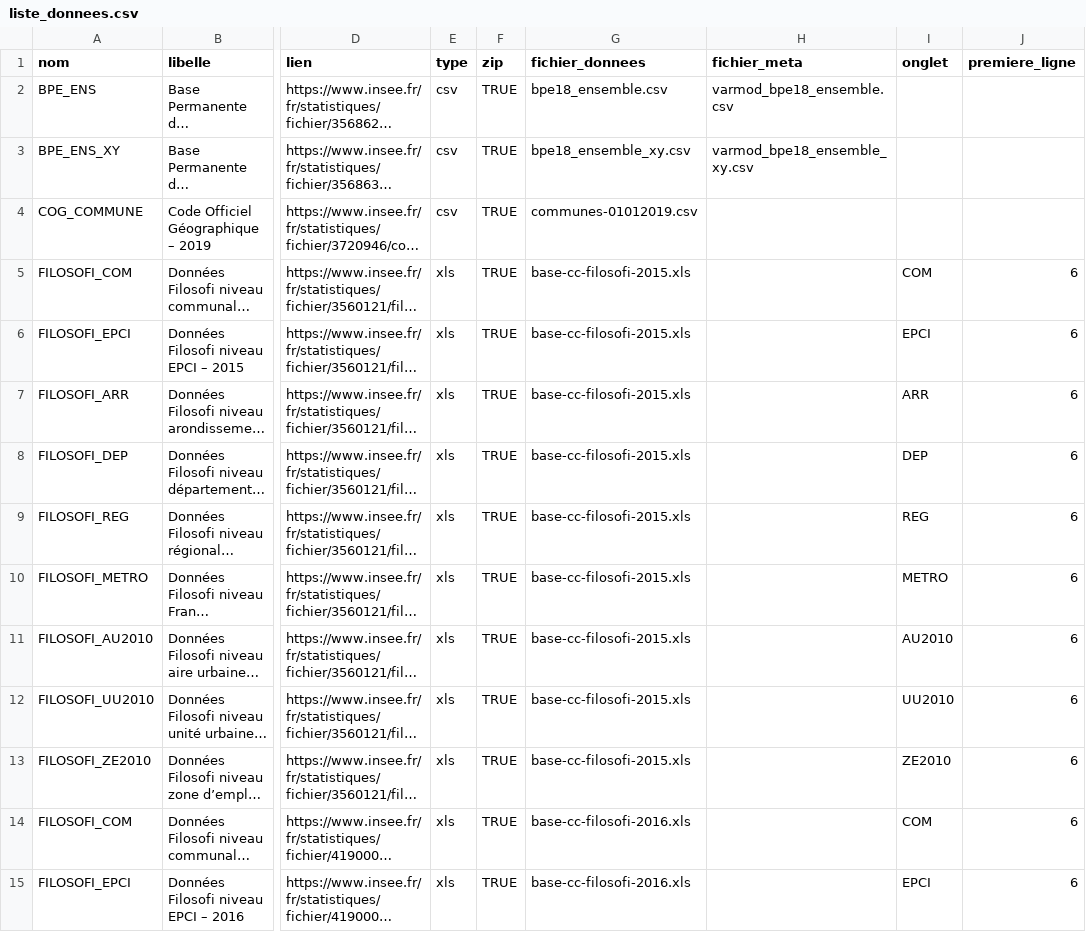
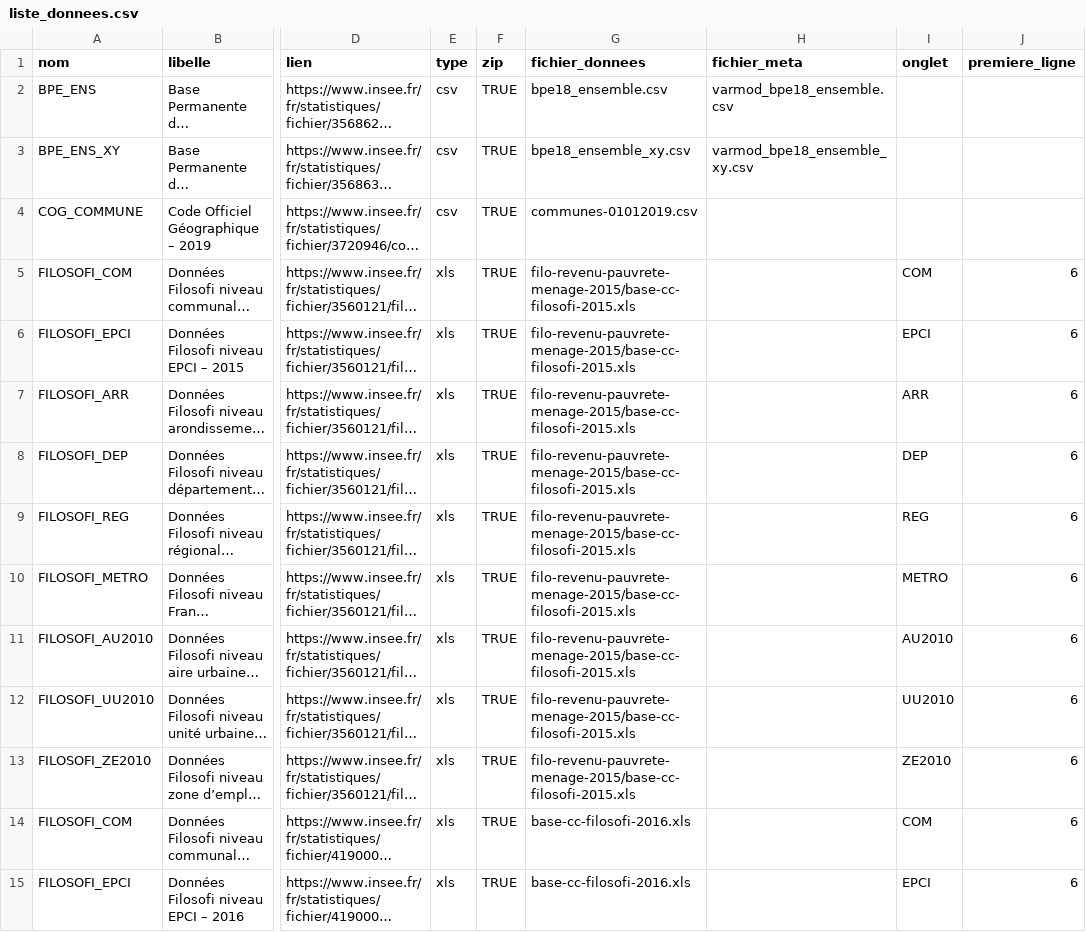
Before and after one commit to InseeFrLab/DoReMIFaSol, a CSV file: data-raw/liste_donnees.csv, drawn as a sheet; only a part is shown, gaps mark what is left out; long unchanged cells end in …; the diff names each change by its address in the sheet, - before the commit and + after, or states it on an @@ line.

Commit message:
Modification liste_donnees filosofi 2015 [skip ci]

```diff
--- a/data-raw/liste_donnees.csv
+++ b/data-raw/liste_donnees.csv
-G5:G13 (fichier_donnees): base-cc-filosofi-2015.xls
+G5:G13 (fichier_donnees): filo-revenu-pauvrete-menage-2015/base-cc-filosofi-2015.xls
```
